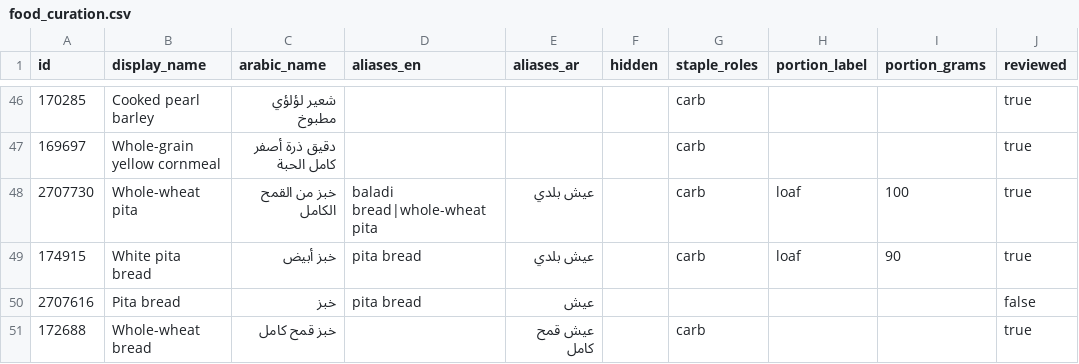
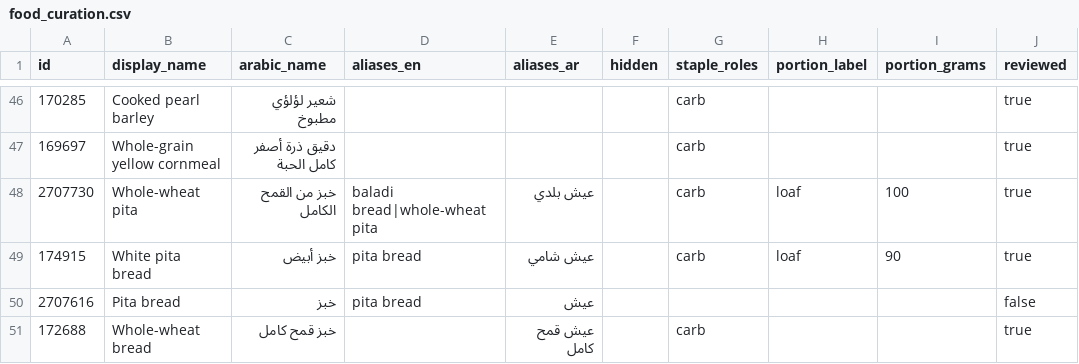
Before and after one commit to ahmedtvmer/MAYOS, a CSV file: data/food_curation.csv, drawn as a sheet; only a part is shown, gaps mark what is left out; the diff names each change by its address in the sheet, - before the commit and + after, or states it on an @@ line.

```diff
--- a/data/food_curation.csv
+++ b/data/food_curation.csv
-E49 (aliases_ar): عيش بلدي
+E49 (aliases_ar): عيش شامي
```
